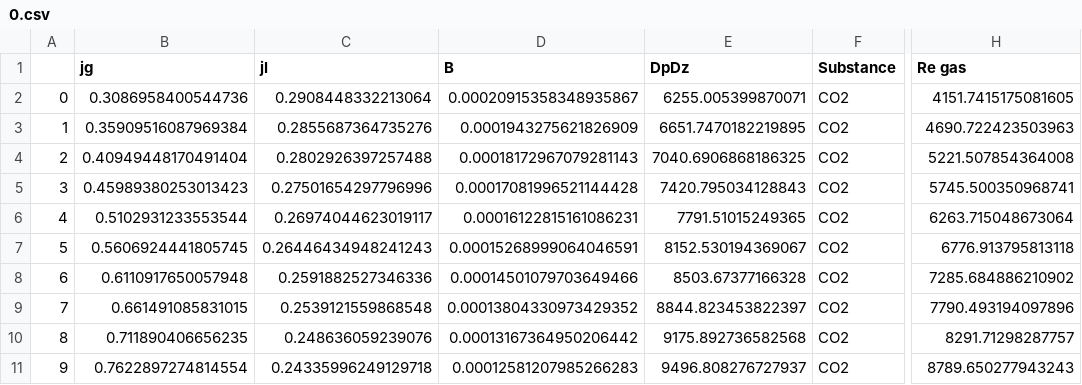
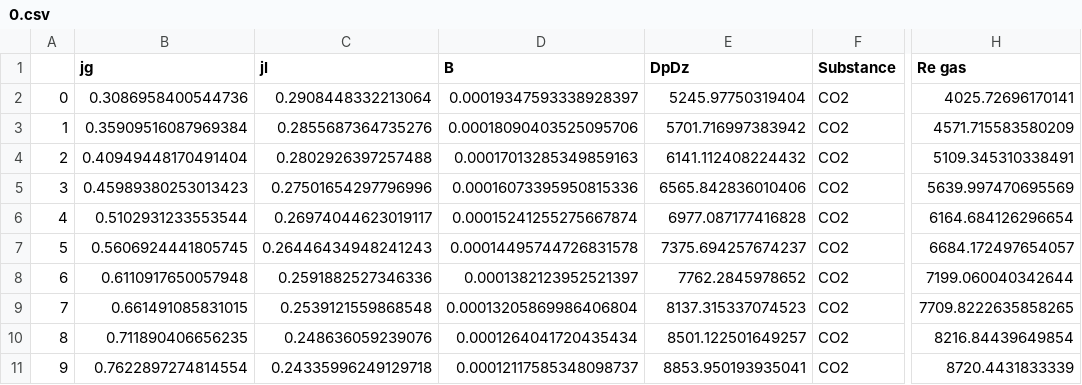
Before and after one commit to KeTeR111/NIR, a CSV file: Results/CO2/T/0.csv, drawn as a sheet; only a part is shown, gaps mark what is left out; the diff covers the shown part only; the diff names each change by its address in the sheet, - before the commit and + after, or states it on an @@ line.

```diff
--- a/Results/CO2/T/0.csv
+++ b/Results/CO2/T/0.csv
-D2 (B): 0.00020915358348935867
+D2 (B): 0.00019347593338928397
-E2 (DpDz): 6255.005399870071
+E2 (DpDz): 5245.97750319404
-H2 (Re gas): 4151.7415175081605
+H2 (Re gas): 4025.72696170141
-D3 (B): 0.0001943275621826909
+D3 (B): 0.00018090403525095706
-E3 (DpDz): 6651.7470182219895
+E3 (DpDz): 5701.716997383942
-H3 (Re gas): 4690.722423503963
+H3 (Re gas): 4571.715583580209
-D4 (B): 0.00018172967079281143
+D4 (B): 0.00017013285349859163
-E4 (DpDz): 7040.6906868186325
+E4 (DpDz): 6141.112408224432
-H4 (Re gas): 5221.507854364008
+H4 (Re gas): 5109.345310338491
-D5 (B): 0.00017081996521144428
+D5 (B): 0.00016073395950815336
-E5 (DpDz): 7420.795034128843
+E5 (DpDz): 6565.842836010406
-H5 (Re gas): 5745.500350968741
+H5 (Re gas): 5639.997470695569
-D6 (B): 0.00016122815161086231
+D6 (B): 0.00015241255275667874
-E6 (DpDz): 7791.51015249365
+E6 (DpDz): 6977.087177416828
-H6 (Re gas): 6263.715048673064
+H6 (Re gas): 6164.684126296654
-D7 (B): 0.00015268999064046591
+D7 (B): 0.00014495744726831578
-E7 (DpDz): 8152.530194369067
+E7 (DpDz): 7375.694257674237
-H7 (Re gas): 6776.913795813118
+H7 (Re gas): 6684.172497654057
-D8 (B): 0.00014501079703649466
+D8 (B): 0.0001382123952521397
-E8 (DpDz): 8503.67377166328
+E8 (DpDz): 7762.2845978652
-H8 (Re gas): 7285.684886210902
+H8 (Re gas): 7199.060040342644
-D9 (B): 0.00013804330973429352
+D9 (B): 0.00013205869986406804
-E9 (DpDz): 8844.823453822397
+E9 (DpDz): 8137.315337074523
-H9 (Re gas): 7790.493194097896
+H9 (Re gas): 7709.8222635858265
-D10 (B): 0.00013167364950206442
+D10 (B): 0.0001264041720435434
-E10 (DpDz): 9175.892736582568
+E10 (DpDz): 8501.122501649257
-H10 (Re gas): 8291.71298287757
+H10 (Re gas): 8216.84439649854
-D11 (B): 0.00012581207985266283
+D11 (B): 0.00012117585348098737
-E11 (DpDz): 9496.808276727937
+E11 (DpDz): 8853.950193935041
-H11 (Re gas): 8789.650277943243
+H11 (Re gas): 8720.4431833339
```
Also changed, not shown: 120 edited cells elsewhere in this file, Results/CO2/G/500.csv, Results/CO2/G/600.csv, 13 other files.
